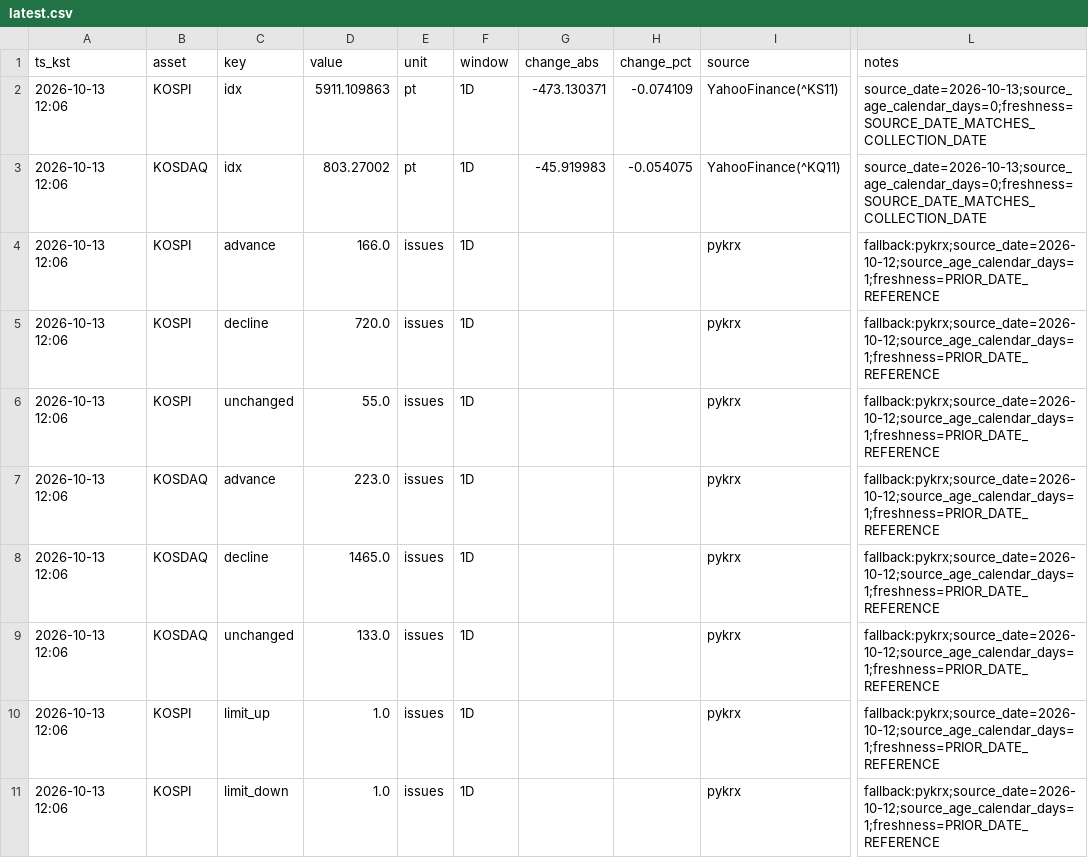
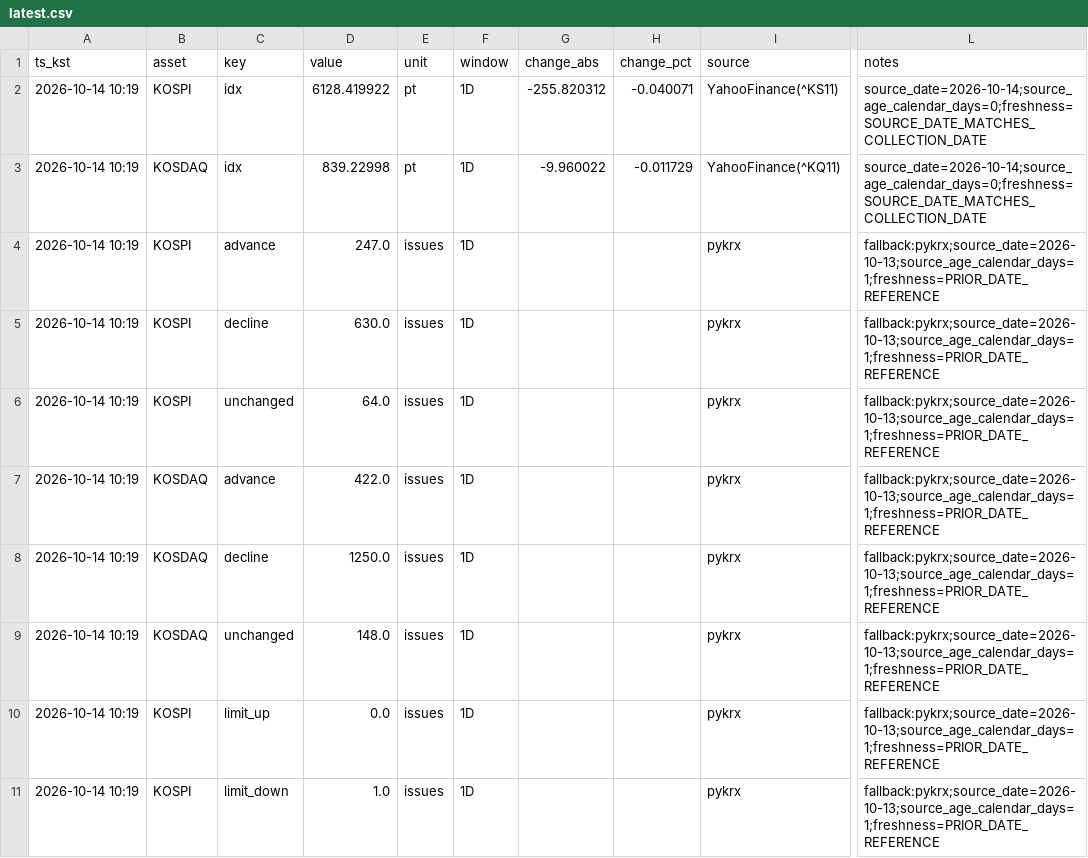
Before and after one commit to suchoforchat-creator/krx-feed, a CSV file: out/latest.csv, drawn as a sheet; only a part is shown, gaps mark what is left out; the diff covers the shown part only; the diff names each change by its address in the sheet, - before the commit and + after, or states it on an @@ line.

```diff
--- a/out/latest.csv
+++ b/out/latest.csv
-A2:A11 (ts_kst): 2026-10-13 12:06
+A2:A11 (ts_kst): 2026-10-14 10:19
-D2 (value): 5911.109863
+D2 (value): 6128.419922
-G2 (change_abs): -473.130371
+G2 (change_abs): -255.820312
-H2 (change_pct): -0.074109
+H2 (change_pct): -0.040071
-L2:L3 (notes): source_date=2026-10-13;source_age_calendar_days=0;freshness=SOURCE_DATE_MATCHES_COLLECTION_DATE
+L2:L3 (notes): source_date=2026-10-14;source_age_calendar_days=0;freshness=SOURCE_DATE_MATCHES_COLLECTION_DATE
-D3 (value): 803.27002
+D3 (value): 839.22998
-G3 (change_abs): -45.919983
+G3 (change_abs): -9.960022
-H3 (change_pct): -0.054075
+H3 (change_pct): -0.011729
-D4 (value): 166.0
+D4 (value): 247.0
-L4:L11 (notes): fallback:pykrx;source_date=2026-10-12;source_age_calendar_days=1;freshness=PRIOR_DATE_REFERENCE
+L4:L11 (notes): fallback:pykrx;source_date=2026-10-13;source_age_calendar_days=1;freshness=PRIOR_DATE_REFERENCE
-D5 (value): 720.0
+D5 (value): 630.0
-D6 (value): 55.0
+D6 (value): 64.0
-D7 (value): 223.0
+D7 (value): 422.0
-D8 (value): 1465.0
+D8 (value): 1250.0
-D9 (value): 133.0
+D9 (value): 148.0
-D10 (value): 1.0
+D10 (value): 0.0
```
Also changed, not shown: 85 edited cells elsewhere in this file, 3 other files.
